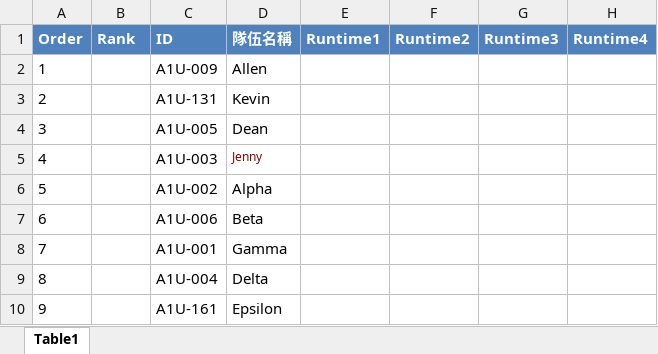
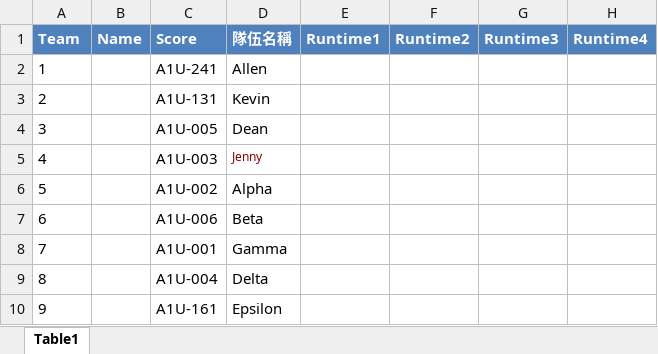
Before and after one commit to JavelinAT/Timer-App, an Excel workbook: 範本.xlsx, sheet Table1, drawn as a sheet; only a part is shown; values as stored, in another font and other column widths than the file's, no borders; the diff names each change by its address in the sheet, - before the commit and + after, or states it on an @@ line.

```diff
--- a/範本.xlsx (sheet Table1)
+++ b/範本.xlsx (sheet Table1)
-A1: Order
+A1: Team
-B1: Rank
+B1: Name
-C1: ID
+C1: Score
-C2: A1U-009
+C2: A1U-241
```
Also changed, not shown: 3 other files.
